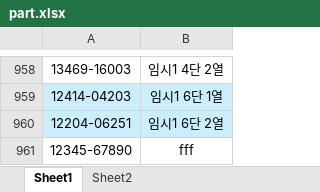
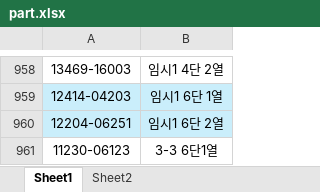
Before and after one commit to kenshin80/part, an Excel workbook: part.xlsx, sheet Sheet1, drawn as a sheet; only a part is shown, gaps mark what is left out; values as stored, in another font and other column widths than the file's, no borders; conditional formats not drawn; removed rows and columns are numbered as before the commit, all else as after; the diff names each change by its address in the sheet, - before the commit and + after, or states it on an @@ line.

Commit message:
Upload part.xlsx

```diff
--- a/part.xlsx (sheet Sheet1)
+++ b/part.xlsx (sheet Sheet1)
-row 961: 12345-67890 | fff
+row 961: 11230-06123 | 3-3 6단1열
```
